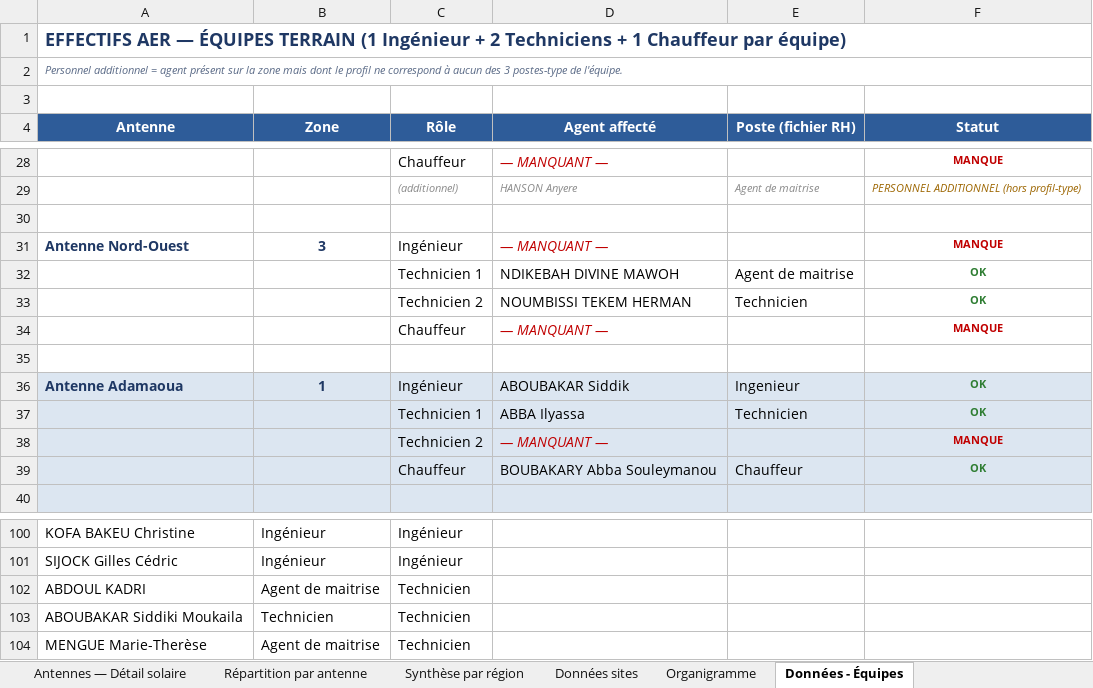
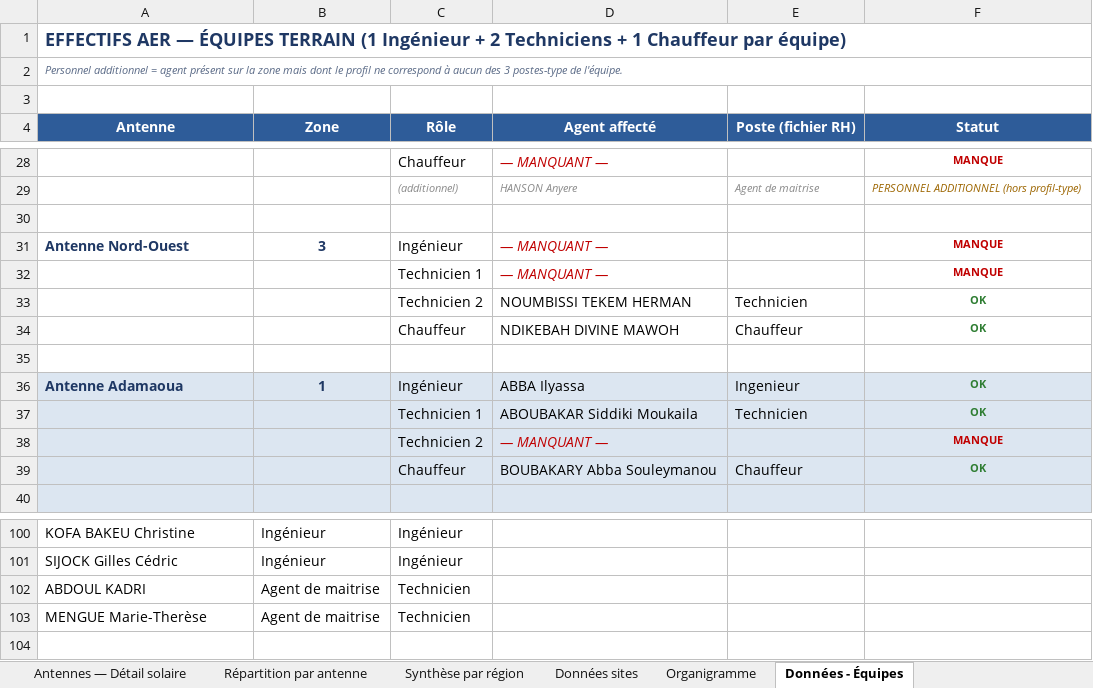
Before and after one commit to aimethmbog1/strategieAER, an Excel workbook: data.xlsx, sheet Données - Équipes, drawn as a sheet; only a part is shown, gaps mark what is left out; values as stored, in another font and other column widths than the file's, no borders; removed rows and columns are numbered as before the commit, all else as after; the diff names each change by its address in the sheet, - before the commit and + after, or states it on an @@ line.

```diff
--- a/data.xlsx (sheet Données - Équipes)
+++ b/data.xlsx (sheet Données - Équipes)
-row 32:  |  | Technicien 1 | NDIKEBAH DIVINE MAWOH | Agent de maitrise | OK
+row 32:  |  | Technicien 1 | — MANQUANT — |  | MANQUE
-row 34:  |  | Chauffeur | — MANQUANT — |  | MANQUE
+row 34:  |  | Chauffeur | NDIKEBAH DIVINE MAWOH | Chauffeur | OK
-D36 (Agent affecté): ABOUBAKAR Siddik
+D36 (Agent affecté): ABBA Ilyassa
-D37 (Agent affecté): ABBA Ilyassa
+D37 (Agent affecté): ABOUBAKAR Siddiki Moukaila
-row 103: ABOUBAKAR Siddiki Moukaila | Technicien | Technicien
```
